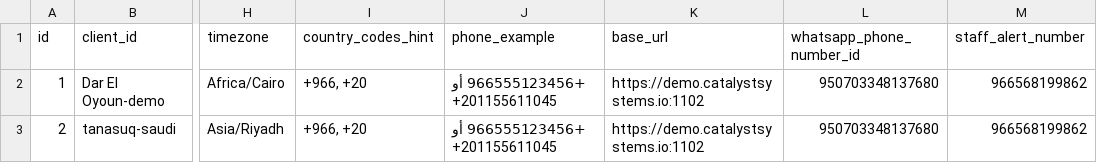
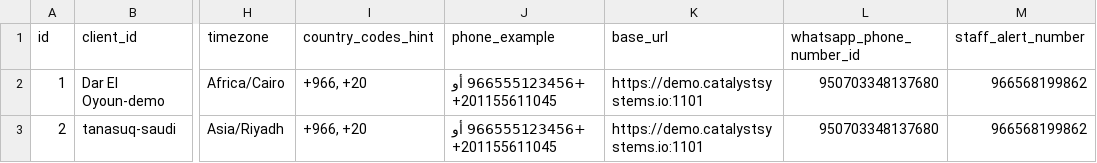
Before and after one commit to fatma-111/cancelation-agent, a CSV file: client_config.csv, drawn as a sheet; only a part is shown, gaps mark what is left out; the diff names each change by its address in the sheet, - before the commit and + after, or states it on an @@ line.

Commit message:
Update client_config.csv

```diff
--- a/client_config.csv
+++ b/client_config.csv
-K2:K3 (base_url): https://demo.catalystsystems.io:1102
+K2:K3 (base_url): https://demo.catalystsystems.io:1101
```
